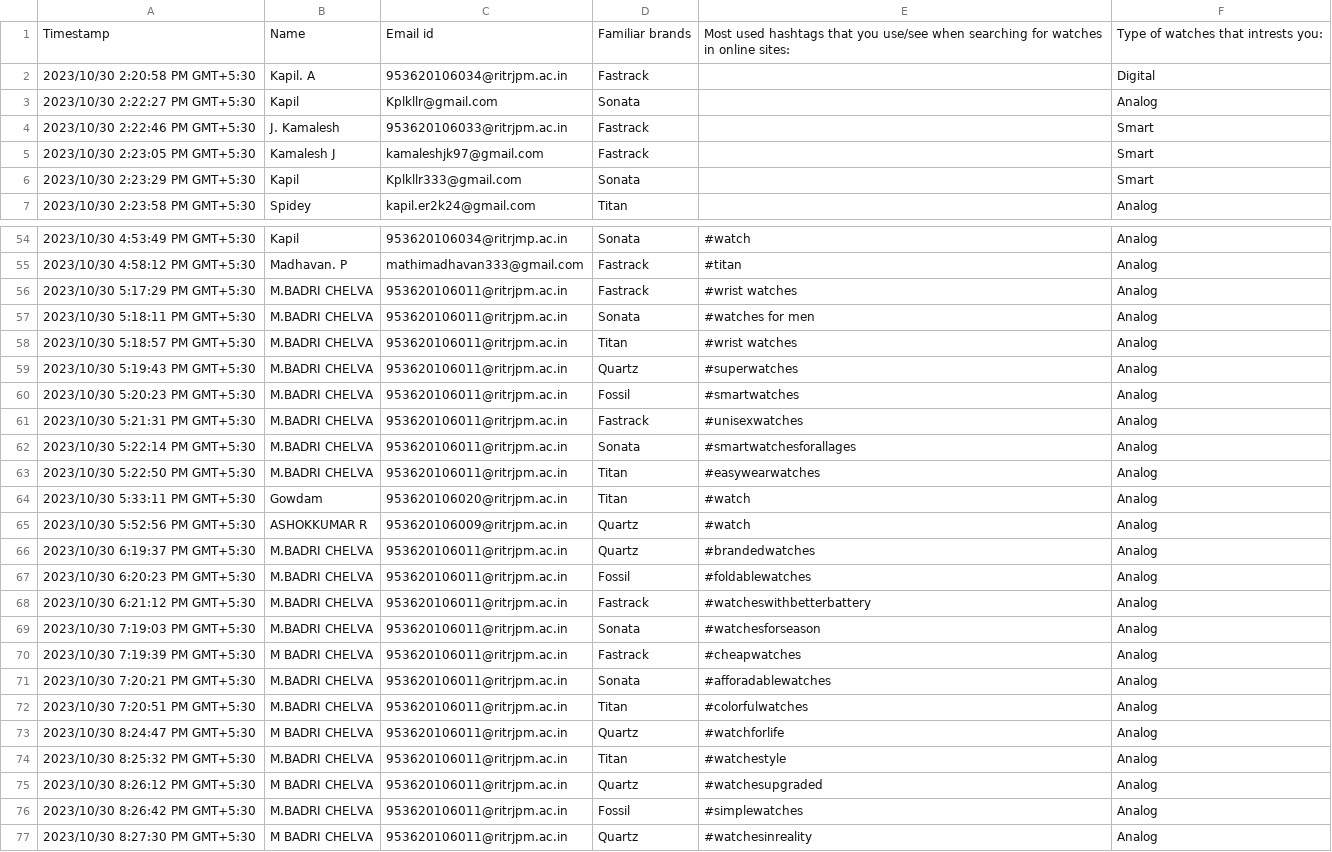
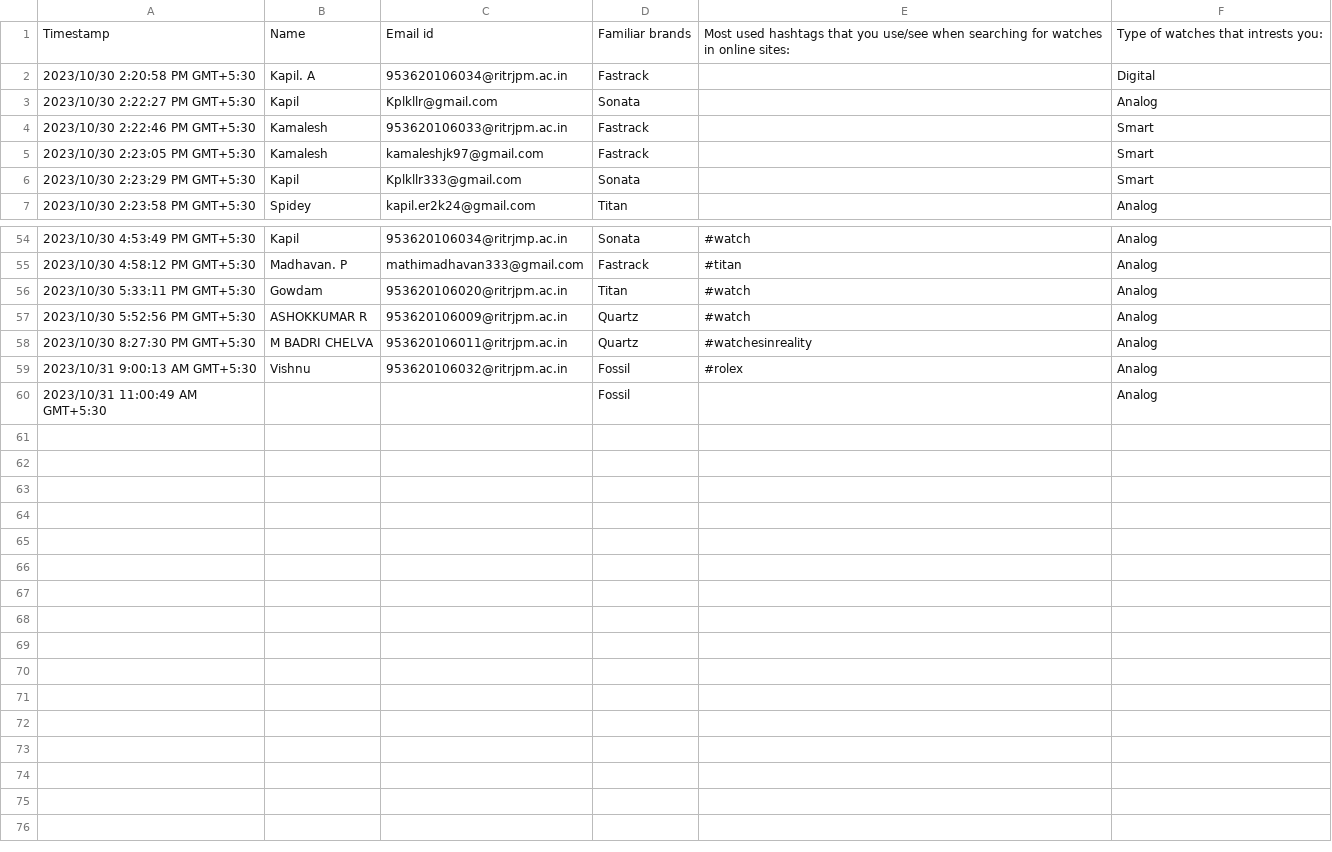
Before and after one commit to HorridHari/Naan-Mudhalvan-project-Hashtag-Generation, a CSV file: PROJECT/Competitor analysis and intrests of customers.csv, drawn as a sheet; only a part is shown, gaps mark what is left out; the shorter side is filled out with more unchanged rows; the diff covers the shown part only.

Commit message:
Update Competitor analysis and intrests of customers.csv

```diff
--- a/PROJECT/Competitor analysis and intrests of customers.csv
+++ b/PROJECT/Competitor analysis and intrests of customers.csv
@@ -3,4 +3,4 @@
 "2023/10/30 2:22:27 PM GMT+5:30","Kapil","Kplkllr@gmail.com","Sonata","","Analog"
-"2023/10/30 2:22:46 PM GMT+5:30","J. Kamalesh","953620106033@ritrjpm.ac.in","Fastrack","","Smart"
-"2023/10/30 2:23:05 PM GMT+5:30","Kamalesh J","kamaleshjk97@gmail.com","Fastrack","","Smart"
+"2023/10/30 2:22:46 PM GMT+5:30"," Kamalesh","953620106033@ritrjpm.ac.in","Fastrack","","Smart"
+"2023/10/30 2:23:05 PM GMT+5:30","Kamalesh ","kamaleshjk97@gmail.com","Fastrack","","Smart"
 "2023/10/30 2:23:29 PM GMT+5:30","Kapil","Kplkllr333@gmail.com","Sonata","","Smart"
@@ -55,23 +55,4 @@
 "2023/10/30 4:58:12 PM GMT+5:30","Madhavan. P","mathimadhavan333@gmail.com","Fastrack","#titan","Analog"
-"2023/10/30 5:17:29 PM GMT+5:30","M.BADRI CHELVA","953620106011@ritrjpm.ac.in","Fastrack","#wrist watches ","Analog"
-"2023/10/30 5:18:11 PM GMT+5:30","M.BADRI CHELVA ","953620106011@ritrjpm.ac.in","Sonata","#watches for men ","Analog"
-"2023/10/30 5:18:57 PM GMT+5:30","M.BADRI CHELVA ","953620106011@ritrjpm.ac.in","Titan","#wrist watches ","Analog"
-"2023/10/30 5:19:43 PM GMT+5:30","M.BADRI CHELVA ","953620106011@ritrjpm.ac.in","Quartz","#superwatches","Analog"
-"2023/10/30 5:20:23 PM GMT+5:30","M.BADRI CHELVA","953620106011@ritrjpm.ac.in","Fossil","#smartwatches","Analog"
-"2023/10/30 5:21:31 PM GMT+5:30","M.BADRI CHELVA","953620106011@ritrjpm.ac.in","Fastrack","#unisexwatches","Analog"
-"2023/10/30 5:22:14 PM GMT+5:30","M.BADRI CHELVA","953620106011@ritrjpm.ac.in","Sonata","#smartwatchesforallages","Analog"
-"2023/10/30 5:22:50 PM GMT+5:30","M.BADRI CHELVA","953620106011@ritrjpm.ac.in","Titan","#easywearwatches","Analog"
 "2023/10/30 5:33:11 PM GMT+5:30","Gowdam","953620106020@ritrjpm.ac.in","Titan","#watch","Analog"
 "2023/10/30 5:52:56 PM GMT+5:30","ASHOKKUMAR R ","953620106009@ritrjpm.ac.in","Quartz","#watch","Analog"
-"2023/10/30 6:19:37 PM GMT+5:30","M.BADRI CHELVA ","953620106011@ritrjpm.ac.in","Quartz","#brandedwatches","Analog"
-"2023/10/30 6:20:23 PM GMT+5:30","M.BADRI CHELVA ","953620106011@ritrjpm.ac.in","Fossil","#foldablewatches","Analog"
-"2023/10/30 6:21:12 PM GMT+5:30","M.BADRI CHELVA","953620106011@ritrjpm.ac.in","Fastrack","#watcheswithbetterbattery","Analog"
-"2023/10/30 7:19:03 PM GMT+5:30","M.BADRI CHELVA ","953620106011@ritrjpm.ac.in","Sonata","#watchesforseason","Analog"
-"2023/10/30 7:19:39 PM GMT+5:30","M BADRI CHELVA ","953620106011@ritrjpm.ac.in","Fastrack","#cheapwatches","Analog"
-"2023/10/30 7:20:21 PM GMT+5:30","M.BADRI CHELVA ","953620106011@ritrjpm.ac.in","Sonata","#afforadablewatches","Analog"
-"2023/10/30 7:20:51 PM GMT+5:30","M.BADRI CHELVA ","953620106011@ritrjpm.ac.in","Titan","#colorfulwatches","Analog"
-"2023/10/30 8:24:47 PM GMT+5:30","M BADRI CHELVA","953620106011@ritrjpm.ac.in","Quartz","#watchforlife ","Analog"
-"2023/10/30 8:25:32 PM GMT+5:30","M.BADRI CHELVA ","953620106011@ritrjpm.ac.in","Titan","#watchestyle","Analog"
-"2023/10/30 8:26:12 PM GMT+5:30","M BADRI CHELVA ","953620106011@ritrjpm.ac.in","Quartz","#watchesupgraded","Analog"
-"2023/10/30 8:26:42 PM GMT+5:30","M.BADRI CHELVA","953620106011@ritrjpm.ac.in","Fossil","#simplewatches","Analog"
 "2023/10/30 8:27:30 PM GMT+5:30","M BADRI CHELVA ","953620106011@ritrjpm.ac.in","Quartz","#watchesinreality","Analog"
```
Also changed, not shown: 2 edited cells elsewhere in this file.
